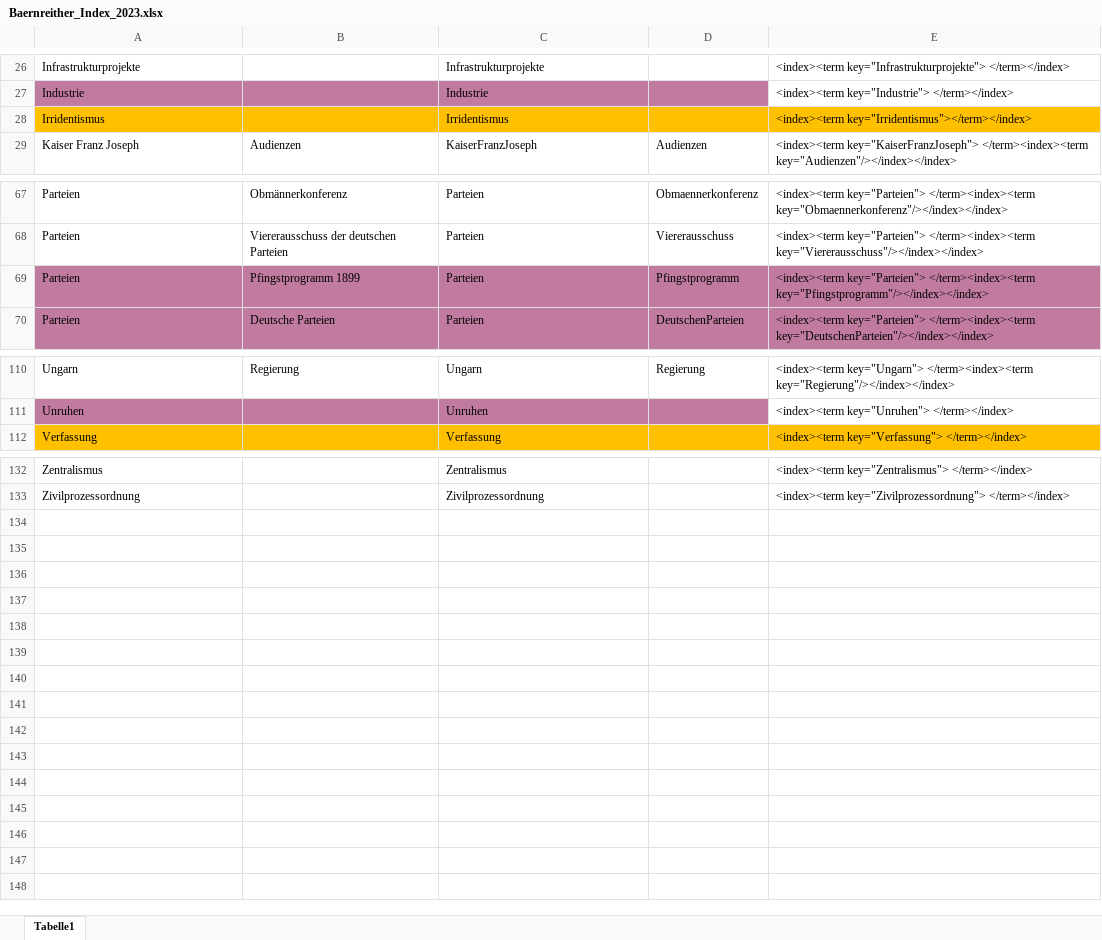
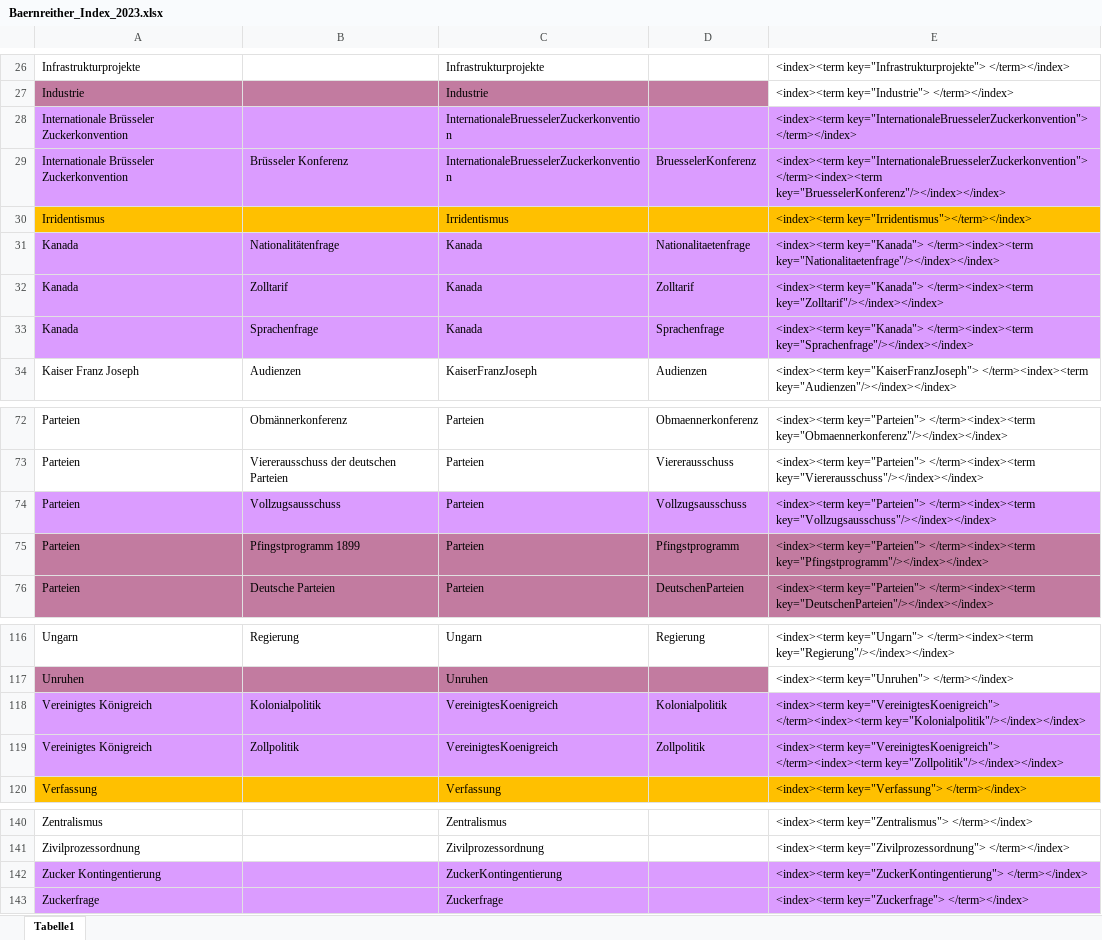
Before and after one commit to KfNGOe/baernreither-data, an Excel workbook: data/xlsx/Baernreither_Index_2023.xlsx, sheet Tabelle1, drawn as a sheet; only a part is shown, gaps mark what is left out; values as stored, in another font and other column widths than the file's, no borders; the diff names each change by its address in the sheet, - before the commit and + after, or states it on an @@ line.

Commit message:
Update Baernreither_Index_2023.xlsx

```diff
--- a/data/xlsx/Baernreither_Index_2023.xlsx (sheet Tabelle1)
+++ b/data/xlsx/Baernreither_Index_2023.xlsx (sheet Tabelle1)
+row 28: Internationale Brüsseler Zuckerkonvention |  | InternationaleBruesselerZuckerkonvention |  | <index><term key="InternationaleBruesselerZuckerkonvention"> </term></index>
+row 29: Internationale Brüsseler Zuckerkonvention | Brüsseler Konferenz | InternationaleBruesselerZuckerkonvention | BruesselerKonferenz | <index><term key="InternationaleBruesselerZuckerkonvention"> </term><index><term key="BruesselerKonferenz"/></index></index>
+row 31: Kanada | Nationalitätenfrage | Kanada | Nationalitaetenfrage | <index><term key="Kanada"> </term><index><term key="Nationalitaetenfrage"/></index></index>
+row 32: Kanada | Zolltarif | Kanada | Zolltarif | <index><term key="Kanada"> </term><index><term key="Zolltarif"/></index></index>
+row 33: Kanada | Sprachenfrage | Kanada | Sprachenfrage | <index><term key="Kanada"> </term><index><term key="Sprachenfrage"/></index></index>
+row 74: Parteien | Vollzugsausschuss | Parteien | Vollzugsausschuss | <index><term key="Parteien"> </term><index><term key="Vollzugsausschuss"/></index></index>
+row 118: Vereinigtes Königreich | Kolonialpolitik | VereinigtesKoenigreich | Kolonialpolitik | <index><term key="VereinigtesKoenigreich"> </term><index><term key="Kolonialpolitik"/></index></index>
+row 119: Vereinigtes Königreich | Zollpolitik | VereinigtesKoenigreich | Zollpolitik | <index><term key="VereinigtesKoenigreich"> </term><index><term key="Zollpolitik"/></index></index>
+row 142: Zucker Kontingentierung |  | ZuckerKontingentierung |  | <index><term key="ZuckerKontingentierung"> </term></index>
+row 143: Zuckerfrage |  | Zuckerfrage |  | <index><term key="Zuckerfrage"> </term></index>
```
